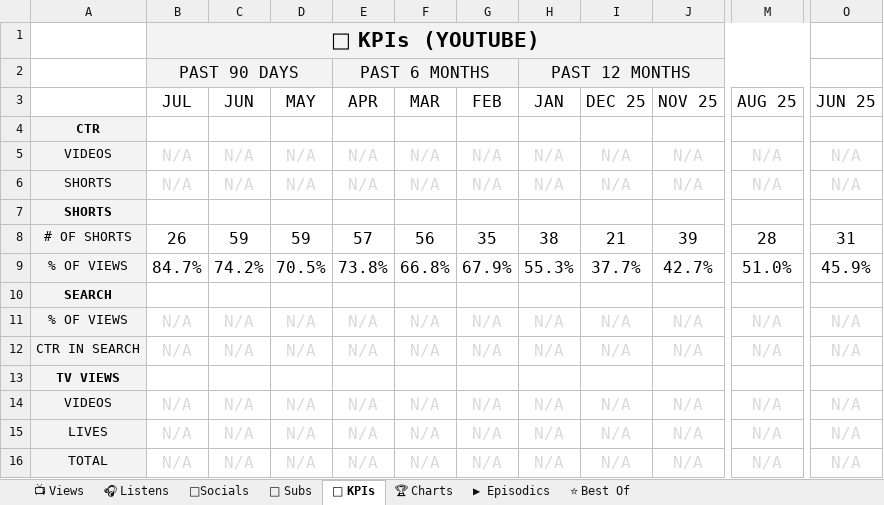
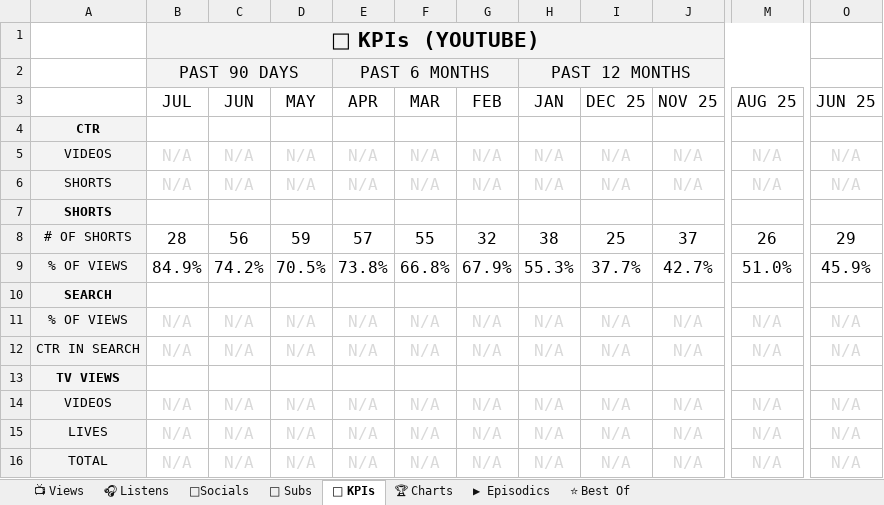
Before and after one commit to raindelaymedia/roadtrippin, an Excel workbook: master/shows/road_trippin/data/Road_Trippin_Analytics_Tracker.xlsx, sheet 🔑 KPIs, drawn as a sheet; only a part is shown, gaps mark what is left out; values as stored, in another font and other column widths than the file's, no borders; the diff names each change by its address in the sheet, - before the commit and + after, or states it on an @@ line.

```diff
--- a/master/shows/road_trippin/data/Road_Trippin_Analytics_Tracker.xlsx (sheet 🔑 KPIs)
+++ b/master/shows/road_trippin/data/Road_Trippin_Analytics_Tracker.xlsx (sheet 🔑 KPIs)
-B8 (JUL): 26
+B8 (JUL): 28
-C8 (JUN): 59
+C8 (JUN): 56
-F8 (MAR): 56
+F8 (MAR): 55
-G8 (FEB): 35
+G8 (FEB): 32
-I8 (DEC 25): 21
+I8 (DEC 25): 25
-J8 (NOV 25): 39
+J8 (NOV 25): 37
-M8 (AUG 25): 28
+M8 (AUG 25): 26
-O8 (JUN 25): 31
+O8 (JUN 25): 29
-B9 (JUL): 84.7%
+B9 (JUL): 84.9%
```
Also changed, not shown: sheet 👥 Subs, sheet ⭐ Best Of, sheet 📺 Views, sheet ▶ Episodics, sheet 🎧 Listens, 6 other files.
